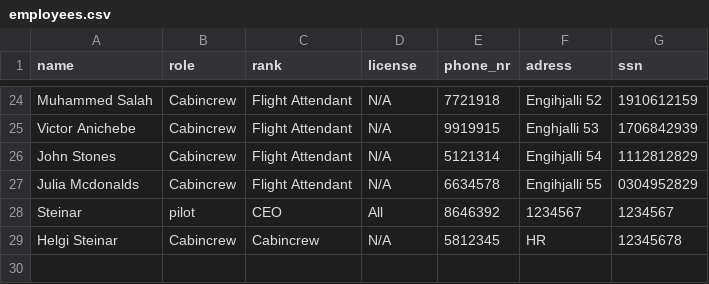
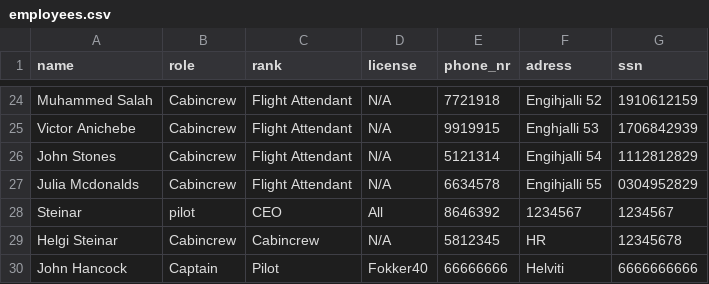
Before and after one commit to Jonsi30/verklegt_namskeid1_2023_h41, a CSV file: Files/employees.csv, drawn as a sheet; only a part is shown, gaps mark what is left out; the diff names each change by its address in the sheet, - before the commit and + after, or states it on an @@ line.

```diff
--- a/Files/employees.csv
+++ b/Files/employees.csv
+row 30: John Hancock | Captain | Pilot | Fokker40 | 66666666 | Helviti | 6666666666
```
Also changed, not shown: 5 other files.
